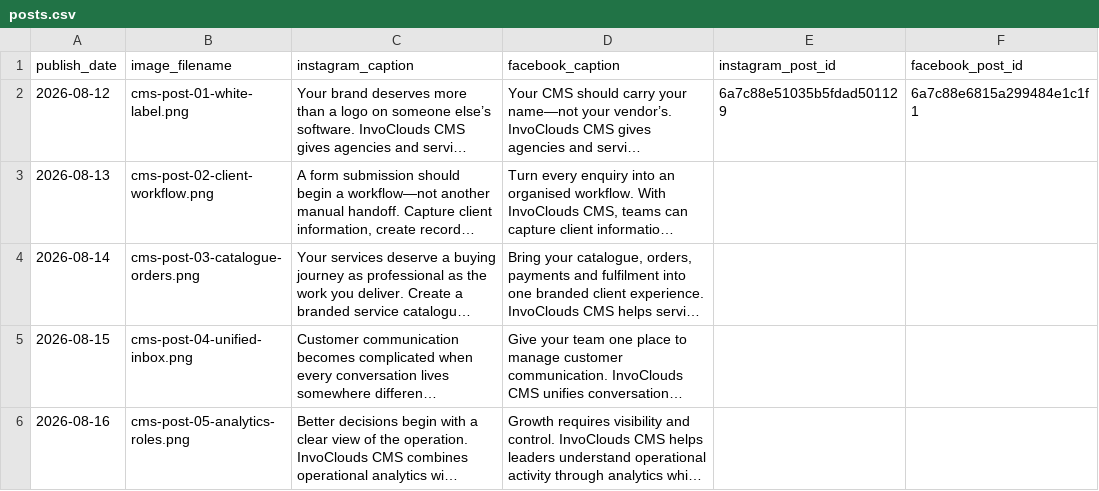
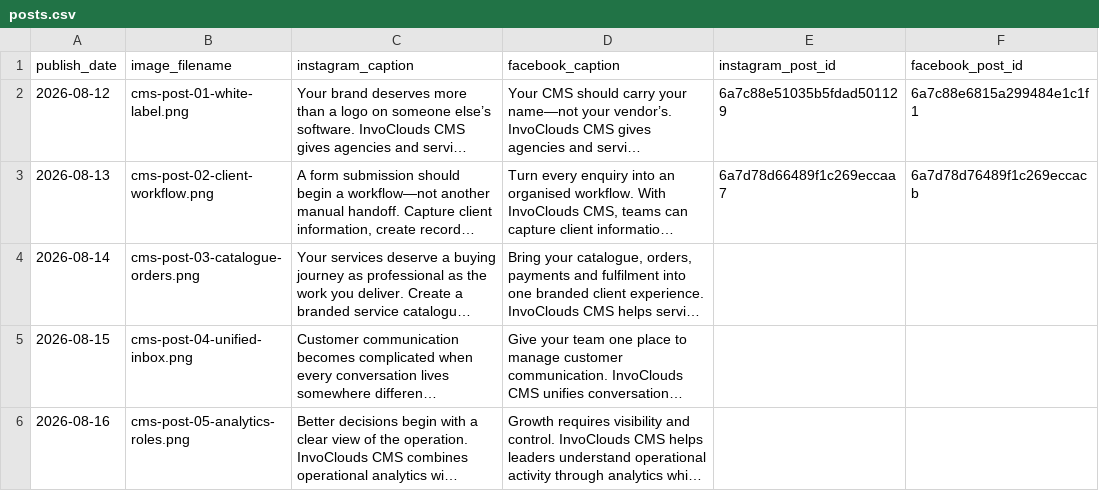
Before and after one commit to Naveed1891/invoclouds-social-scheduler, a CSV file: posts.csv, drawn as a sheet; long unchanged cells end in …; the diff names each change by its address in the sheet, - before the commit and + after, or states it on an @@ line.

```diff
--- a/posts.csv
+++ b/posts.csv
-E3 (instagram_post_id): (empty)
+E3 (instagram_post_id): 6a7d78d66489f1c269eccaa7
-F3 (facebook_post_id): (empty)
+F3 (facebook_post_id): 6a7d78d76489f1c269eccacb
```
